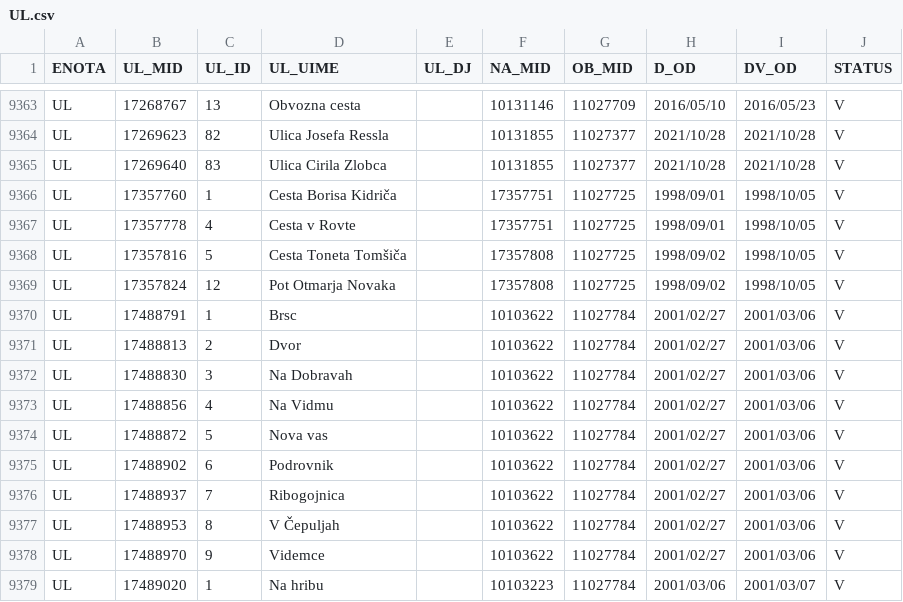
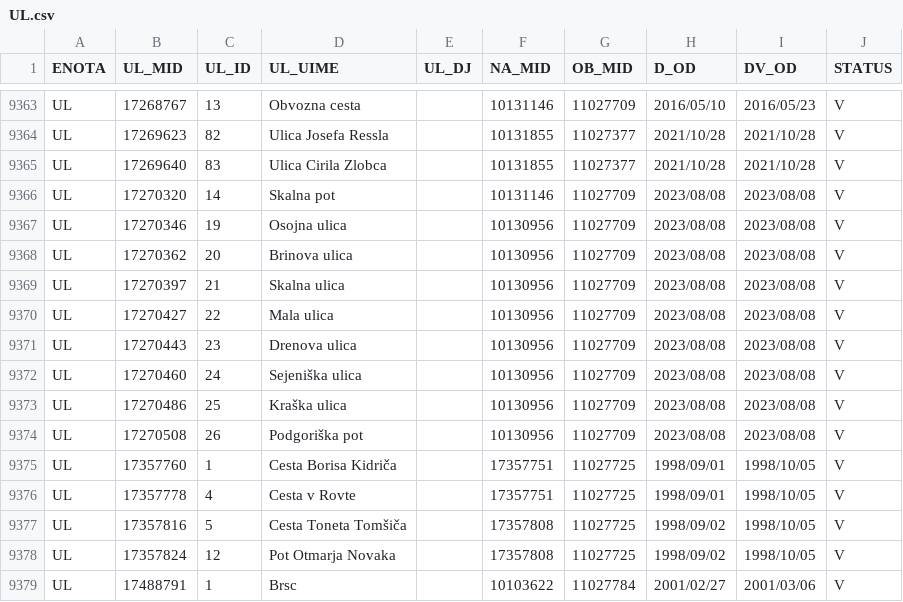
Before and after one commit to stefanb/gurs-rpe, a CSV file: data/UL.csv, drawn as a sheet; only a part is shown, gaps mark what is left out; the shorter side is filled out with more unchanged rows; the diff names each change by its address in the sheet, - before the commit and + after, or states it on an @@ line.

```diff
--- a/data/UL.csv
+++ b/data/UL.csv
+row 9366: UL | 17270320 | 14 | Skalna pot |  | 10131146 | 11027709 | 2023/08/08 | 2023/08/08 | V
+row 9367: UL | 17270346 | 19 | Osojna ulica |  | 10130956 | 11027709 | 2023/08/08 | 2023/08/08 | V
+row 9368: UL | 17270362 | 20 | Brinova ulica |  | 10130956 | 11027709 | 2023/08/08 | 2023/08/08 | V
+row 9369: UL | 17270397 | 21 | Skalna ulica |  | 10130956 | 11027709 | 2023/08/08 | 2023/08/08 | V
+row 9370: UL | 17270427 | 22 | Mala ulica |  | 10130956 | 11027709 | 2023/08/08 | 2023/08/08 | V
+row 9371: UL | 17270443 | 23 | Drenova ulica |  | 10130956 | 11027709 | 2023/08/08 | 2023/08/08 | V
+row 9372: UL | 17270460 | 24 | Sejeniška ulica |  | 10130956 | 11027709 | 2023/08/08 | 2023/08/08 | V
+row 9373: UL | 17270486 | 25 | Kraška ulica |  | 10130956 | 11027709 | 2023/08/08 | 2023/08/08 | V
+row 9374: UL | 17270508 | 26 | Podgoriška pot |  | 10130956 | 11027709 | 2023/08/08 | 2023/08/08 | V
```
Also changed, not shown: 2 other files.
